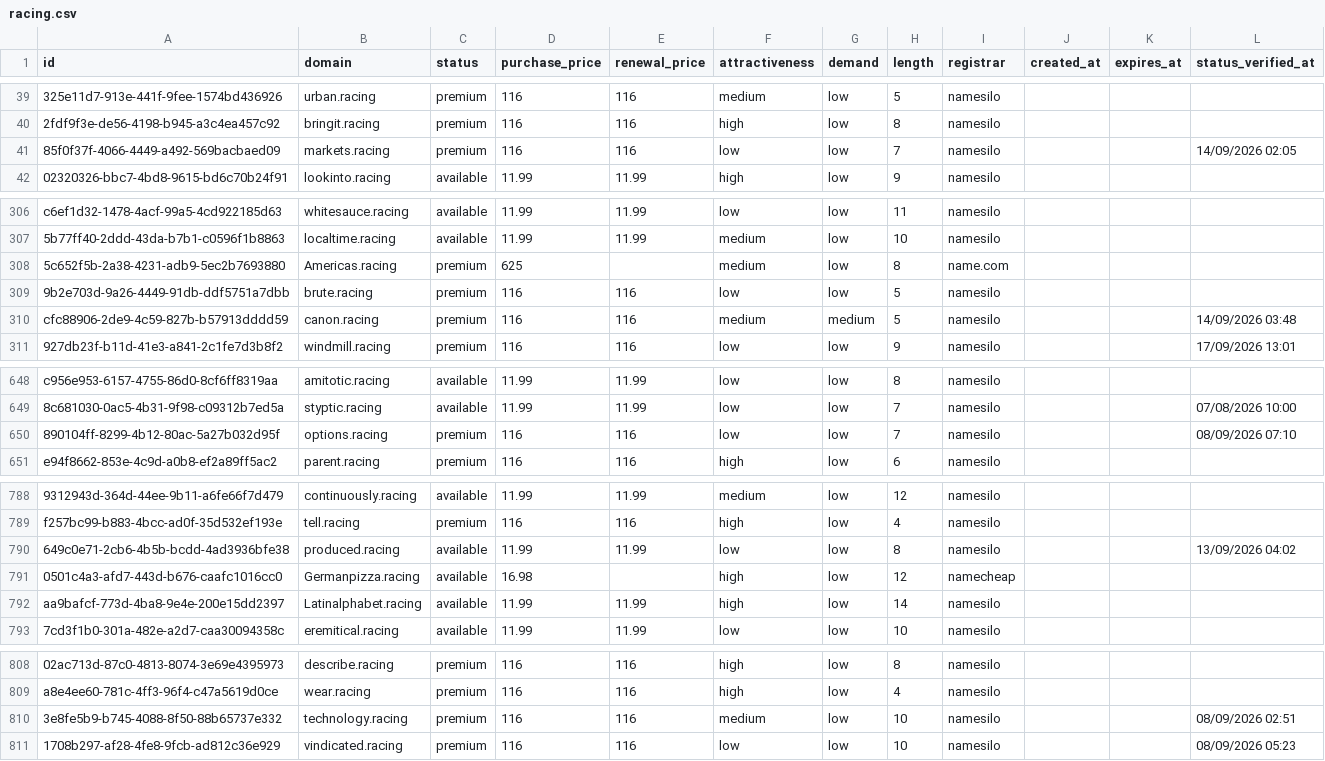
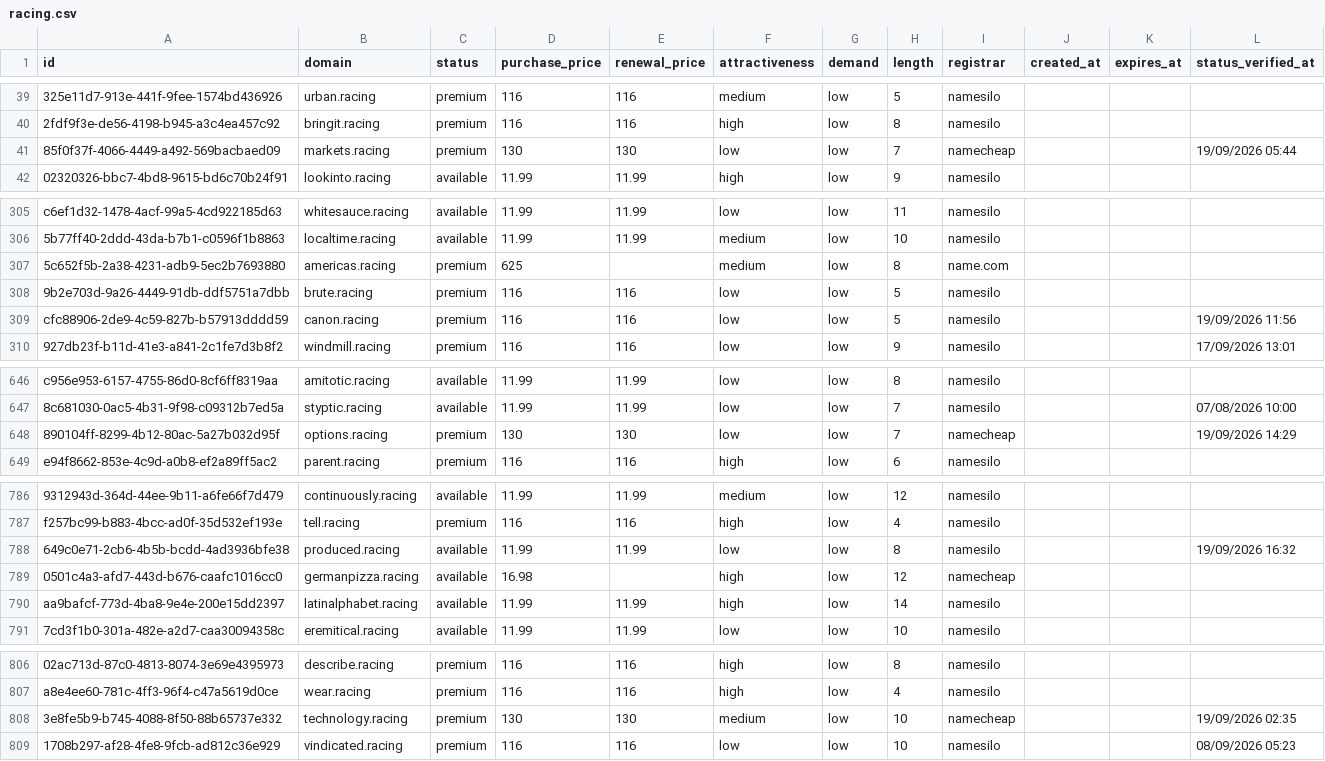
Before and after one commit to UniqueDomains/racing-oneword-domains, a CSV file: racing.csv, drawn as a sheet; only a part is shown, gaps mark what is left out; addresses are those after the commit; the diff covers the shown part only; the diff names each change by its address in the sheet, - before the commit and + after, or states it on an @@ line.

Commit message:
Domains update

```diff
--- a/racing.csv
+++ b/racing.csv
-D41 (purchase_price): 116
+D41 (purchase_price): 130
-E41 (renewal_price): 116
+E41 (renewal_price): 130
-I41 (registrar): namesilo
+I41 (registrar): namecheap
-L41 (status_verified_at): 14/09/2026 02:05
+L41 (status_verified_at): 19/09/2026 05:44
-B307 (domain): Americas.racing
+B307 (domain): americas.racing
-F309 (attractiveness): medium
+F309 (attractiveness): low
-G309 (demand): medium
+G309 (demand): low
-L309 (status_verified_at): 14/09/2026 03:48
+L309 (status_verified_at): 19/09/2026 11:56
-D648 (purchase_price): 116
+D648 (purchase_price): 130
-E648 (renewal_price): 116
+E648 (renewal_price): 130
-I648 (registrar): namesilo
+I648 (registrar): namecheap
-L648 (status_verified_at): 08/09/2026 07:10
+L648 (status_verified_at): 19/09/2026 14:29
-L788 (status_verified_at): 13/09/2026 04:02
+L788 (status_verified_at): 19/09/2026 16:32
-B789 (domain): Germanpizza.racing
+B789 (domain): germanpizza.racing
-B790 (domain): Latinalphabet.racing
+B790 (domain): latinalphabet.racing
-D808 (purchase_price): 116
+D808 (purchase_price): 130
-E808 (renewal_price): 116
+E808 (renewal_price): 130
-I808 (registrar): namesilo
+I808 (registrar): namecheap
-L808 (status_verified_at): 08/09/2026 02:51
+L808 (status_verified_at): 19/09/2026 02:35
```
Also changed, not shown: 3 added rows, 3 removed rows and 71 edited cells elsewhere in this file, 4 other files.
